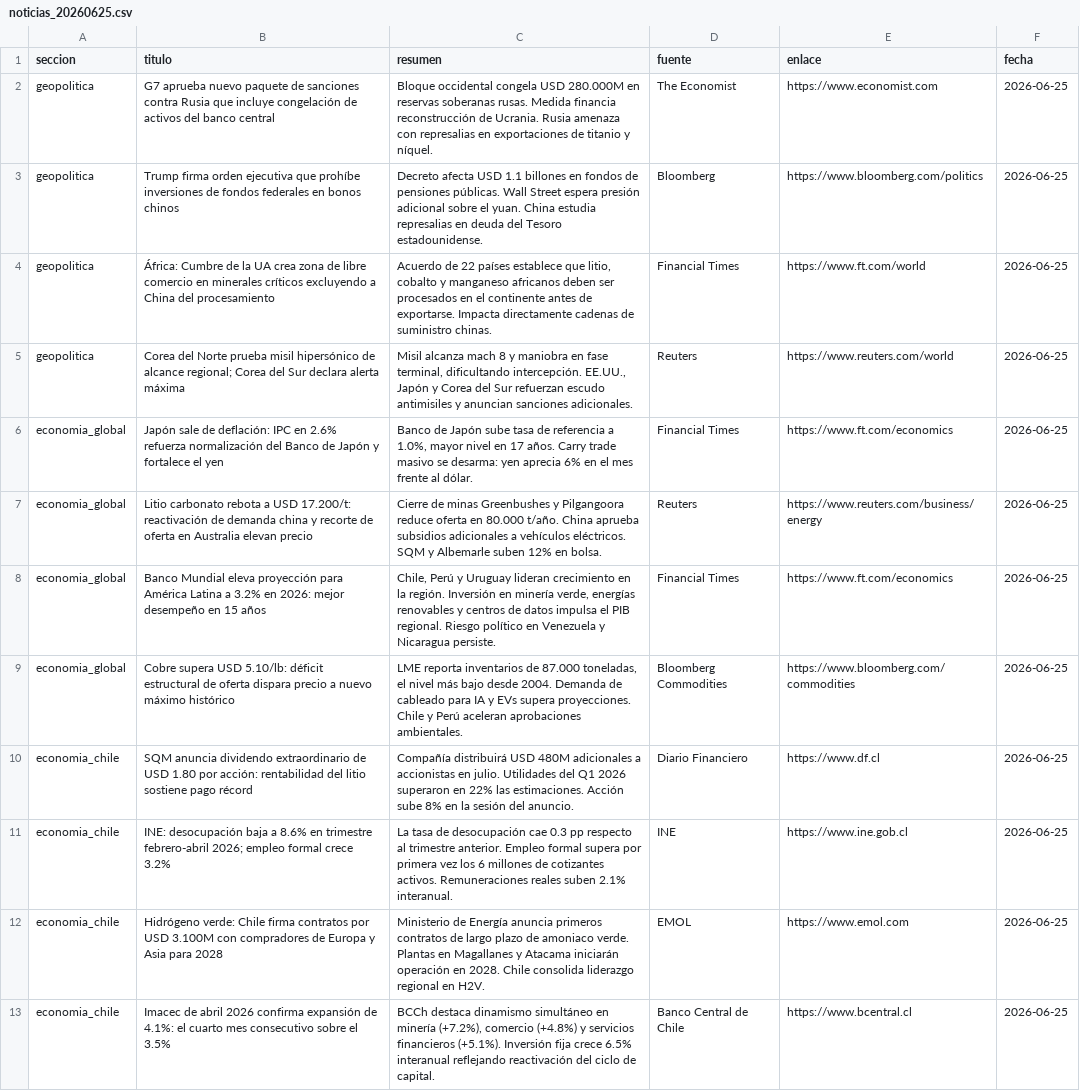
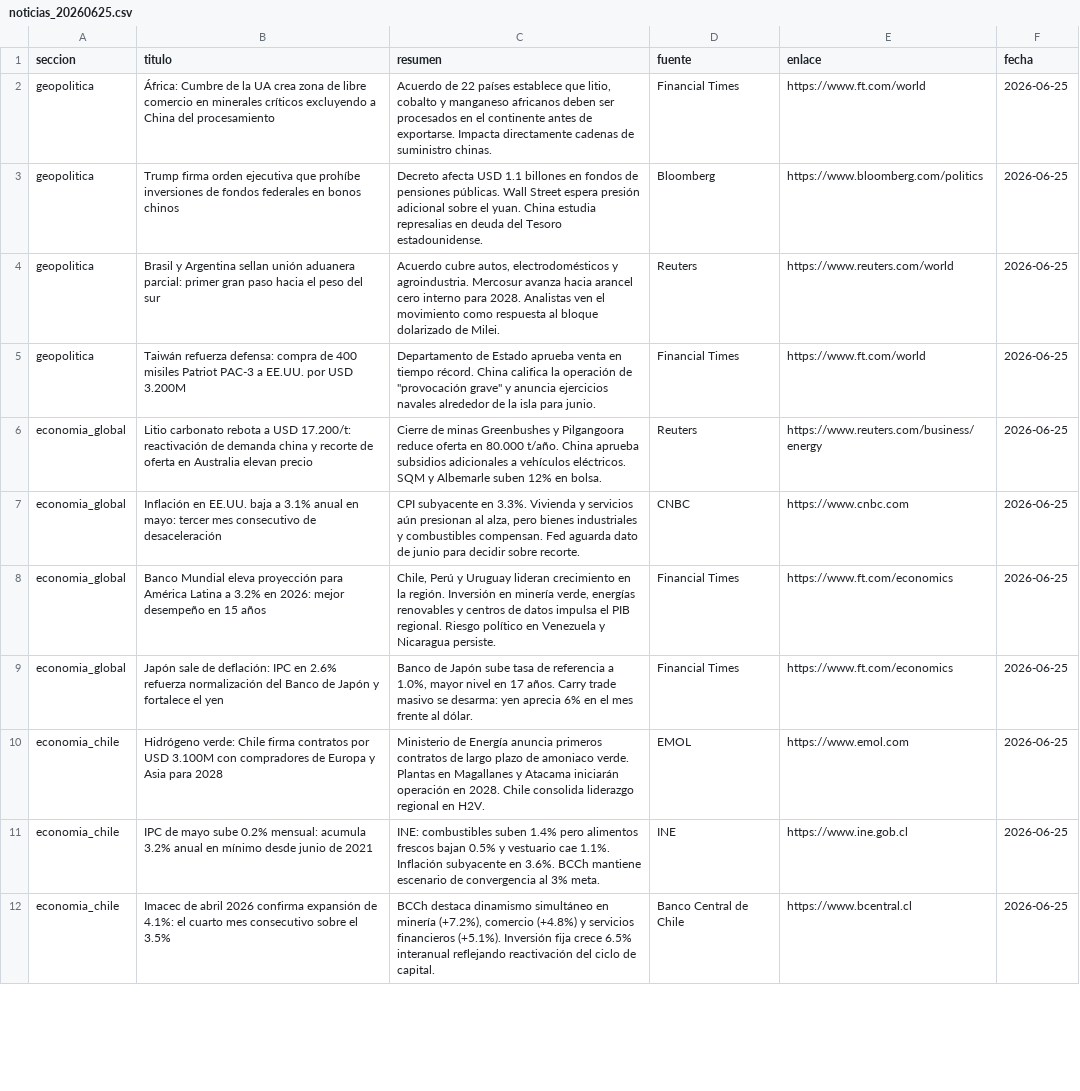
Before and after one commit to erickfranciscohernandez/financiero, a CSV file: noticias_20260625.csv, drawn as a sheet; only a part is shown; removed rows and columns are numbered as before the commit, all else as after; the diff covers the shown part only; the diff names each change by its address in the sheet, - before the commit and + after, or states it on an @@ line.

```diff
--- a/noticias_20260625.csv
+++ b/noticias_20260625.csv
-B2 (titulo): G7 aprueba nuevo paquete de sanciones contra Rusia que incluye congelación de activos del banco central
+B2 (titulo): África: Cumbre de la UA crea zona de libre comercio en minerales críticos excluyendo a China del procesamiento
-C2 (resumen): Bloque occidental congela USD 280.000M en reservas soberanas rusas. Medida financia reconstrucción de Ucrania. Rusia amenaza con represalias en exportaciones de titanio y níquel.
+C2 (resumen): Acuerdo de 22 países establece que litio, cobalto y manganeso africanos deben ser procesados en el continente antes de exportarse. Impacta directamente cadenas de suministro chinas.
-D2 (fuente): The Economist
+D2 (fuente): Financial Times
-E2 (enlace): https://www.economist.com
+E2 (enlace): https://www.ft.com/world
+row 4: geopolitica | Brasil y Argentina sellan unión aduanera parcial: primer gran paso hacia el peso del sur | Acuerdo cubre autos, electrodomésticos y agroindustria. Mercosur avanza hacia arancel cero interno para 2028. Analistas ven el movimiento como respuesta al bloque dolarizado de Milei. | Reuters | https://www.reuters.com/world | 2026-06-25
-B5 (titulo): África: Cumbre de la UA crea zona de libre comercio en minerales críticos excluyendo a China del procesamiento
+B5 (titulo): Taiwán refuerza defensa: compra de 400 misiles Patriot PAC-3 a EE.UU. por USD 3.200M
-C5 (resumen): Acuerdo de 22 países establece que litio, cobalto y manganeso africanos deben ser procesados en el continente antes de exportarse. Impacta directamente cadenas de suministro chinas.
+C5 (resumen): Departamento de Estado aprueba venta en tiempo récord. China califica la operación de "provocación grave" y anuncia ejercicios navales alrededor de la isla para junio.
-A6 (seccion): geopolitica
+A6 (seccion): economia_global
-B6 (titulo): Corea del Norte prueba misil hipersónico de alcance regional; Corea del Sur declara alerta máxima
+B6 (titulo): Litio carbonato rebota a USD 17.200/t: reactivación de demanda china y recorte de oferta en Australia elevan precio
-C6 (resumen): Misil alcanza mach 8 y maniobra en fase terminal, dificultando intercepción. EE.UU., Japón y Corea del Sur refuerzan escudo antimisiles y anuncian sanciones adicionales.
+C6 (resumen): Cierre de minas Greenbushes y Pilgangoora reduce oferta en 80.000 t/año. China aprueba subsidios adicionales a vehículos eléctricos. SQM y Albemarle suben 12% en bolsa.
-E6 (enlace): https://www.reuters.com/world
+E6 (enlace): https://www.reuters.com/business/energy
+row 7: economia_global | Inflación en EE.UU. baja a 3.1% anual en mayo: tercer mes consecutivo de desaceleración | CPI subyacente en 3.3%. Vivienda y servicios aún presionan al alza, pero bienes industriales y combustibles compensan. Fed aguarda dato de junio para decidir sobre recorte. | CNBC | https://www.cnbc.com | 2026-06-25
-row 7: economia_global | Litio carbonato rebota a USD 17.200/t: reactivación de demanda china y recorte de oferta en Australia elevan precio | Cierre de minas Greenbushes y Pilgangoora reduce oferta en 80.000 t/año. China aprueba subsidios adicionales a vehículos eléctricos. SQM y Albemarle suben 12% en bolsa. | Reuters | https://www.reuters.com/business/energy | 2026-06-25
-row 9: economia_global | Cobre supera USD 5.10/lb: déficit estructural de oferta dispara precio a nuevo máximo histórico | LME reporta inventarios de 87.000 toneladas, el nivel más bajo desde 2004. Demanda de cableado para IA y EVs supera proyecciones. Chile y Perú aceleran aprobaciones ambientales. | Bloomberg Commodities | https://www.bloomberg.com/commodities | 2026-06-25
-row 10: economia_chile | SQM anuncia dividendo extraordinario de USD 1.80 por acción: rentabilidad del litio sostiene pago récord | Compañía distribuirá USD 480M adicionales a accionistas en julio. Utilidades del Q1 2026 superaron en 22% las estimaciones. Acción sube 8% en la sesión del anuncio. | Diario Financiero | https://www.df.cl | 2026-06-25
-row 11: economia_chile | INE: desocupación baja a 8.6% en trimestre febrero-abril 2026; empleo formal crece 3.2% | La tasa de desocupación cae 0.3 pp respecto al trimestre anterior. Empleo formal supera por primera vez los 6 millones de cotizantes activos. Remuneraciones reales suben 2.1% interanual. | INE | https://www.ine.gob.cl | 2026-06-25
+row 11: economia_chile | IPC de mayo sube 0.2% mensual: acumula 3.2% anual en mínimo desde junio de 2021 | INE: combustibles suben 1.4% pero alimentos frescos bajan 0.5% y vestuario cae 1.1%. Inflación subyacente en 3.6%. BCCh mantiene escenario de convergencia al 3% meta. | INE | https://www.ine.gob.cl | 2026-06-25
```
Also changed, not shown: 11 added rows, 10 removed rows, 1 moved row and 10 edited cells elsewhere in this file, 8 other files.
